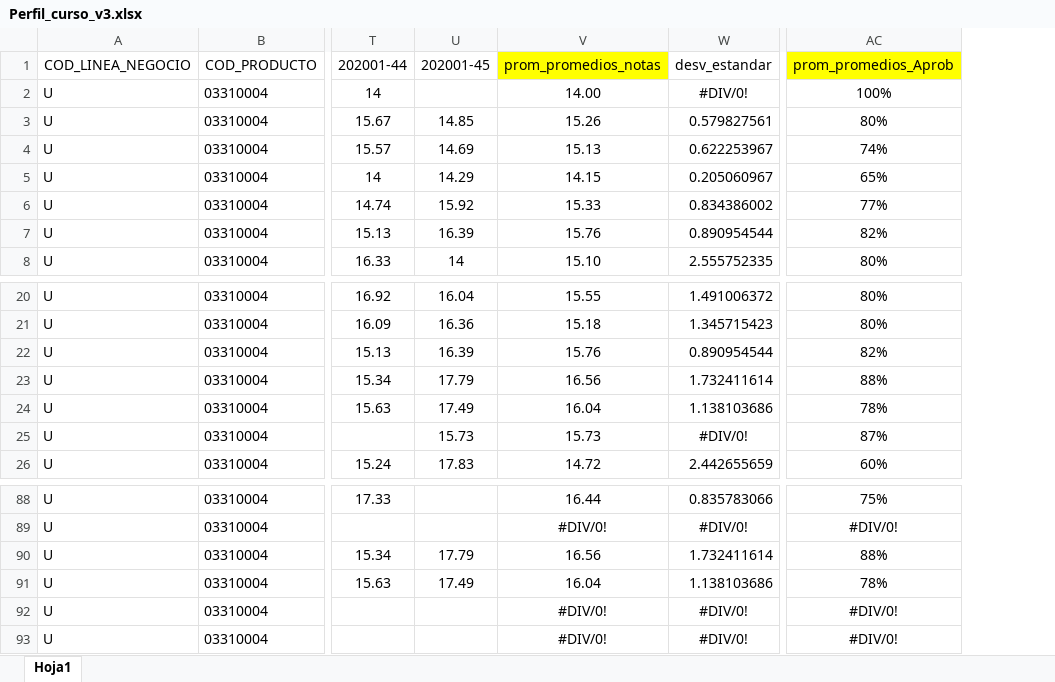
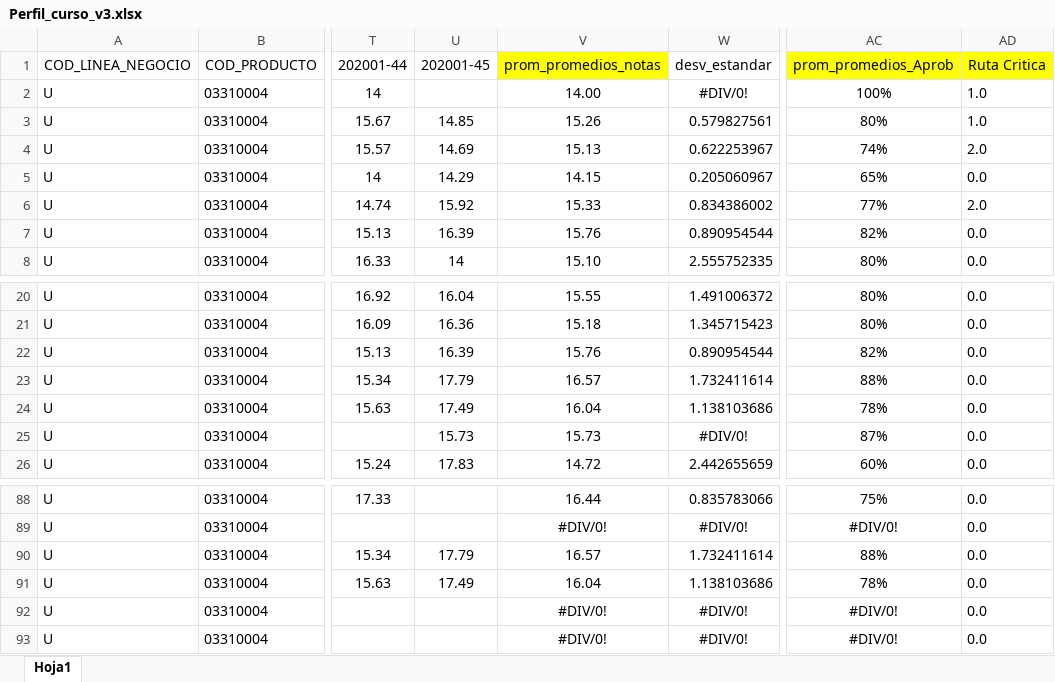
Before and after one commit to NuryYanque/RecomendacionDeCursos, an Excel workbook: data/Perfil_curso_v3.xlsx, sheet Hoja1, drawn as a sheet; only a part is shown, gaps mark what is left out; values as stored, in another font and other column widths than the file's, no borders; the diff names each change by its address in the sheet, - before the commit and + after, or states it on an @@ line.

Commit message:
Adicion de Ruta critica al archivo Perfil_curso_v3

```diff
--- a/data/Perfil_curso_v3.xlsx (sheet Hoja1)
+++ b/data/Perfil_curso_v3.xlsx (sheet Hoja1)
+column AD (Ruta Critica), rows 2-8: 1.0 | 1.0 | 2.0 | 0.0 | 2.0 | 0.0 | 0.0; rows 20-26: all 0.0; rows 88-93: all 0.0
-V23 (prom_promedios_notas): 16.56
+V23 (prom_promedios_notas): 16.57
-V90 (prom_promedios_notas): 16.56
+V90 (prom_promedios_notas): 16.57
```
Also changed, not shown: formulas that keep their value, data/Curricula.xlsx, 3 other files.
